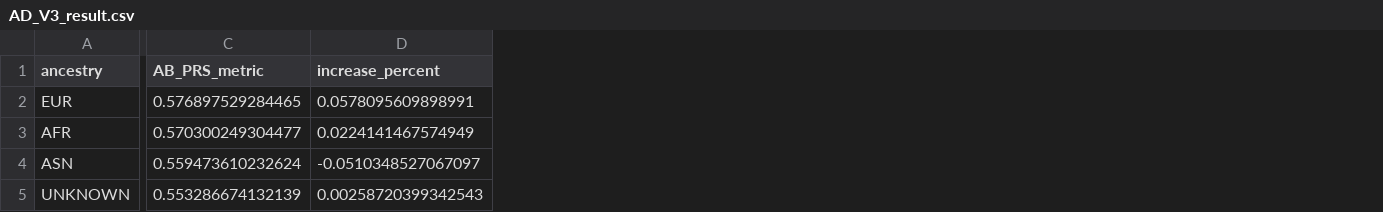
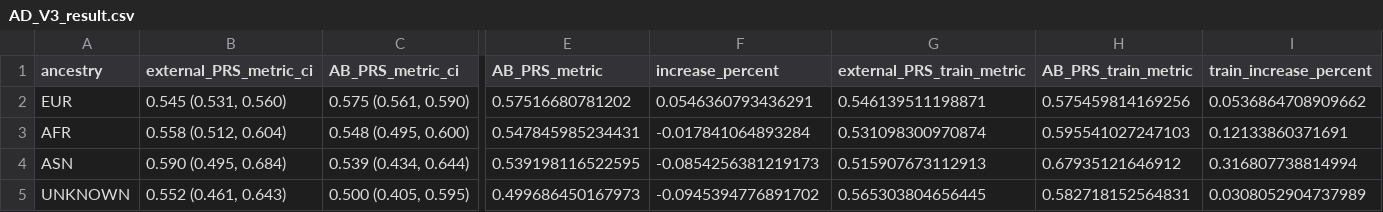
Before and after one commit to Cedars-CIG/ABPRS, a CSV file: Analysis/Apply_ABPRS/validation/emerge/AD_V3_result.csv, drawn as a sheet; only a part is shown, gaps mark what is left out; addresses are those after the commit; the diff covers the shown part only; the diff names each change by its address in the sheet, - before the commit and + after, or states it on an @@ line.

```diff
--- a/Analysis/Apply_ABPRS/validation/emerge/AD_V3_result.csv
+++ b/Analysis/Apply_ABPRS/validation/emerge/AD_V3_result.csv
+column B (external_PRS_metric_ci), rows 2-5: 0.545 (0.531, 0.560) | 0.558 (0.512, 0.604) | 0.590 (0.495, 0.684) | 0.552 (0.461, 0.643)
+column C (AB_PRS_metric_ci), rows 2-5: 0.575 (0.561, 0.590) | 0.548 (0.495, 0.600) | 0.539 (0.434, 0.644) | 0.500 (0.405, 0.595)
+column G (external_PRS_train_metric), rows 2-5: 0.546139511198871 | 0.531098300970874 | 0.515907673112913 | 0.565303804656445
+column H (AB_PRS_train_metric), rows 2-5: 0.575459814169256 | 0.595541027247103 | 0.67935121646912 | 0.582718152564831
+column I (train_increase_percent), rows 2-5: 0.0536864708909662 | 0.12133860371691 | 0.316807738814994 | 0.0308052904737989
-E2 (AB_PRS_metric): 0.576897529284465
+E2 (AB_PRS_metric): 0.57516680781202
-F2 (increase_percent): 0.0578095609898991
+F2 (increase_percent): 0.0546360793436291
-E3 (AB_PRS_metric): 0.570300249304477
+E3 (AB_PRS_metric): 0.547845985234431
-F3 (increase_percent): 0.0224141467574949
+F3 (increase_percent): -0.017841064893284
-E4 (AB_PRS_metric): 0.559473610232624
+E4 (AB_PRS_metric): 0.539198116522595
-F4 (increase_percent): -0.0510348527067097
+F4 (increase_percent): -0.0854256381219173
-E5 (AB_PRS_metric): 0.553286674132139
+E5 (AB_PRS_metric): 0.499686450167973
-F5 (increase_percent): 0.00258720399342543
+F5 (increase_percent): -0.0945394776891702
```
Also changed, not shown: 16 edited cells elsewhere in this file, Analysis/Apply_ABPRS/validation/emerge/bmi_V3_result.csv, Analysis/Apply_ABPRS/validation/emerge/breast_cancer_V3_result.csv, 5 other files.
